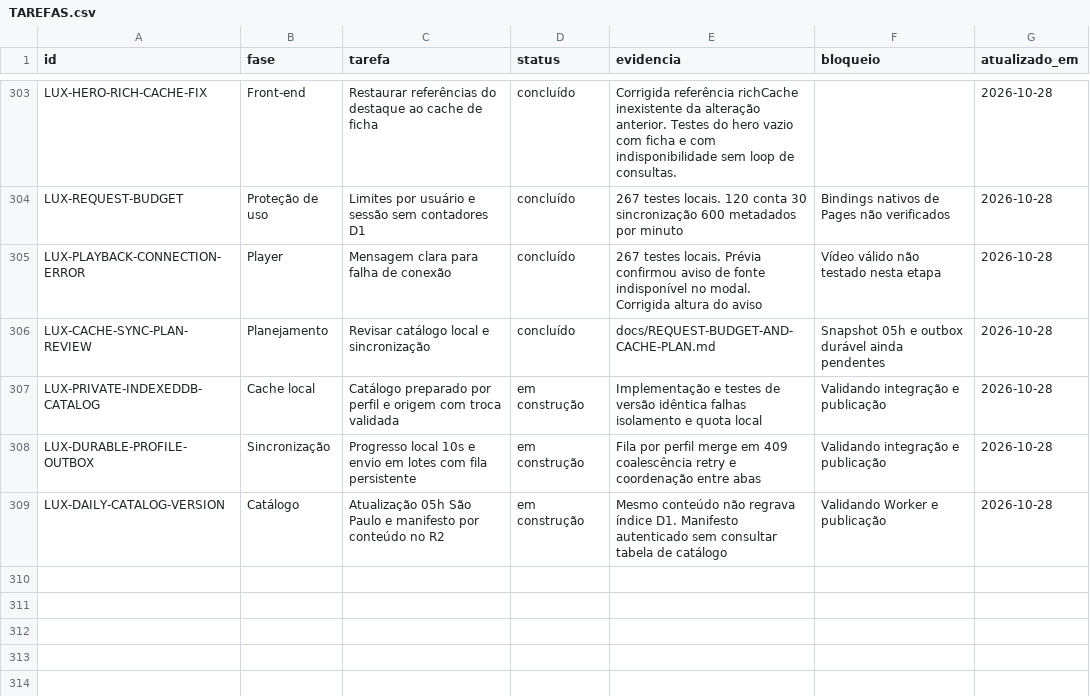
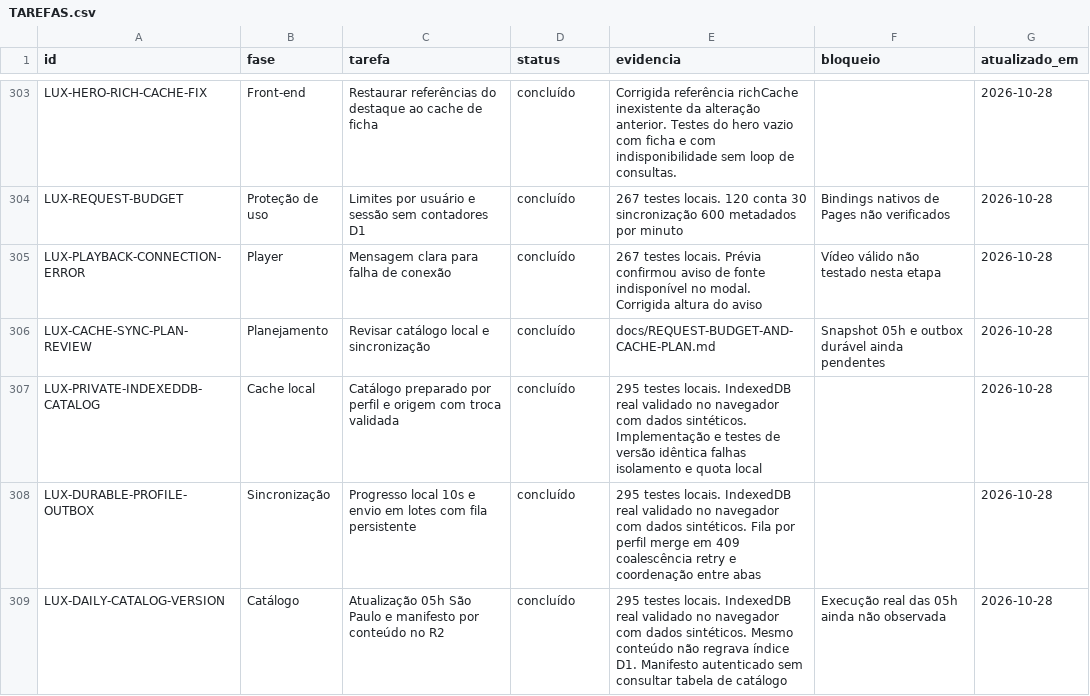
Before and after one commit to DevSouza208/LuxPlayerZero, a CSV file: docs/TAREFAS.csv, drawn as a sheet; only a part is shown, gaps mark what is left out.

Commit message:
Record browser IndexedDB validation and remove the temporary public smoke page

```diff
--- a/docs/TAREFAS.csv
+++ b/docs/TAREFAS.csv
@@ -306,4 +306,4 @@ LUX-PLAYBACK-CONNECTION-ERROR;Player;Mensagem clara para falha de conexão;concl
 LUX-CACHE-SYNC-PLAN-REVIEW;Planejamento;Revisar catálogo local e sincronização;concluído;docs/REQUEST-BUDGET-AND-CACHE-PLAN.md;Snapshot 05h e outbox durável ainda pendentes;2026-10-28
-LUX-PRIVATE-INDEXEDDB-CATALOG;Cache local;Catálogo preparado por perfil e origem com troca validada;em construção;Implementação e testes de versão idêntica falhas isolamento e quota local;Validando integração e publicação;2026-10-28
-LUX-DURABLE-PROFILE-OUTBOX;Sincronização;Progresso local 10s e envio em lotes com fila persistente;em construção;Fila por perfil merge em 409 coalescência retry e coordenação entre abas;Validando integração e publicação;2026-10-28
-LUX-DAILY-CATALOG-VERSION;Catálogo;Atualização 05h São Paulo e manifesto por conteúdo no R2;em construção;Mesmo conteúdo não regrava índice D1. Manifesto autenticado sem consultar tabela de catálogo;Validando Worker e publicação;2026-10-28
+LUX-PRIVATE-INDEXEDDB-CATALOG;Cache local;Catálogo preparado por perfil e origem com troca validada;concluído;295 testes locais. IndexedDB real validado no navegador com dados sintéticos. Implementação e testes de versão idêntica falhas isolamento e quota local;;2026-10-28
+LUX-DURABLE-PROFILE-OUTBOX;Sincronização;Progresso local 10s e envio em lotes com fila persistente;concluído;295 testes locais. IndexedDB real validado no navegador com dados sintéticos. Fila por perfil merge em 409 coalescência retry e coordenação entre abas;;2026-10-28
+LUX-DAILY-CATALOG-VERSION;Catálogo;Atualização 05h São Paulo e manifesto por conteúdo no R2;concluído;295 testes locais. IndexedDB real validado no navegador com dados sintéticos. Mesmo conteúdo não regrava índice D1. Manifesto autenticado sem consultar tabela de catálogo;Execução real das 05h ainda não observada;2026-10-28
```
Also changed, not shown: 3 other files.
